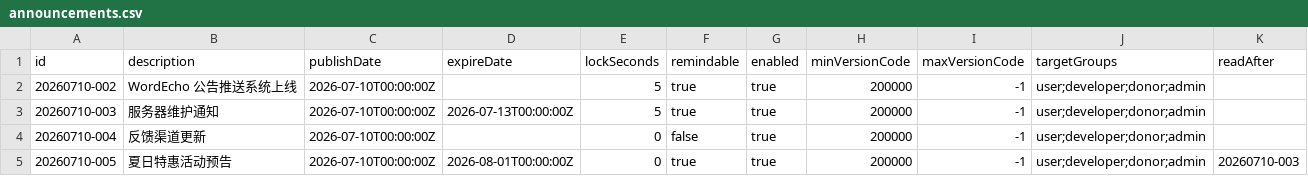
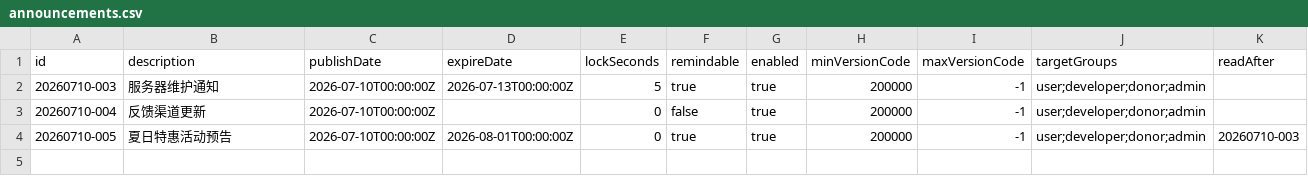
Before and after one commit to CheongSzesuen/WordEcho_Release, a CSV file: announcements.csv, drawn as a sheet; the diff names each change by its address in the sheet, - before the commit and + after, or states it on an @@ line.

```diff
--- a/announcements.csv
+++ b/announcements.csv
-row 2: 20260710-002 | WordEcho 公告推送系统上线 | 2026-07-10T00:00:00Z |  | 5 | true | true | 200000 | -1 | user;developer;donor;admin
```
